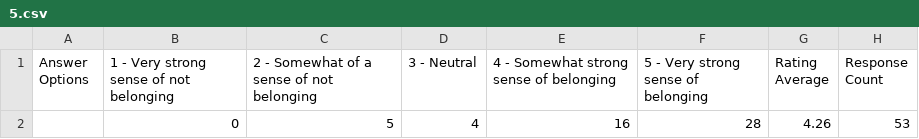
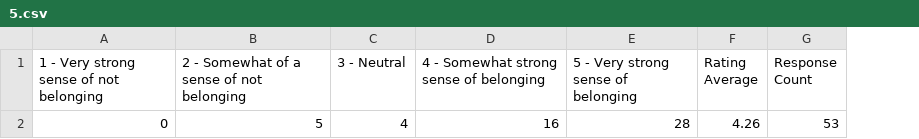
Before and after one commit to princestreetschool/survey-2016-11, a CSV file: 5.csv, drawn as a sheet; the diff names each change by its address in the sheet, - before the commit and + after, or states it on an @@ line.

Commit message:
Removed empty first columns.

```diff
--- a/5.csv
+++ b/5.csv
-column A (Answer Options), empty
```
Also changed, not shown: 4 other files.
